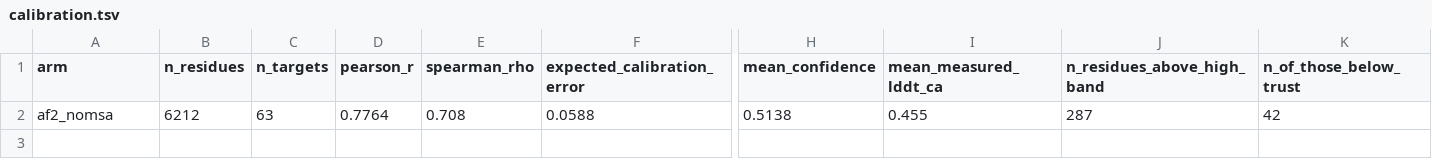
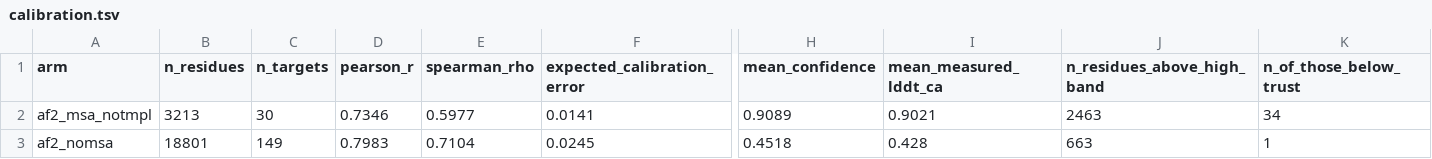
Before and after one commit to Qasim-Hussain-Code/colabfold_boltz_structure_confidence_pipeline, a TSV file: results/calibration.tsv, drawn as a sheet; only a part is shown, gaps mark what is left out; addresses are those after the commit; rows hold the shown columns only; the diff covers the shown part only; the diff names each change by its address in the sheet, - before the commit and + after, or states it on an @@ line.

```diff
--- a/results/calibration.tsv
+++ b/results/calibration.tsv
+row 2: af2_msa_notmpl | 3213 | 30 | 0.7346 | 0.5977 | 0.0141 | 0.9089 | 0.9021 | 2463 | 34
-B3 (n_residues): 6212
+B3 (n_residues): 18801
-C3 (n_targets): 63
+C3 (n_targets): 149
-D3 (pearson_r): 0.7764
+D3 (pearson_r): 0.7983
-E3 (spearman_rho): 0.708
+E3 (spearman_rho): 0.7104
-F3 (expected_calibration_error): 0.0588
+F3 (expected_calibration_error): 0.0245
-H3 (mean_confidence): 0.5138
+H3 (mean_confidence): 0.4518
-I3 (mean_measured_lddt_ca): 0.455
+I3 (mean_measured_lddt_ca): 0.428
-J3 (n_residues_above_high_band): 287
+J3 (n_residues_above_high_band): 663
-K3 (n_of_those_below_trust): 42
+K3 (n_of_those_below_trust): 1
```
Also changed, not shown: 3 edited cells elsewhere in this file, results/arm_comparison.tsv, results/calibration_bins.tsv, 14 other files.
